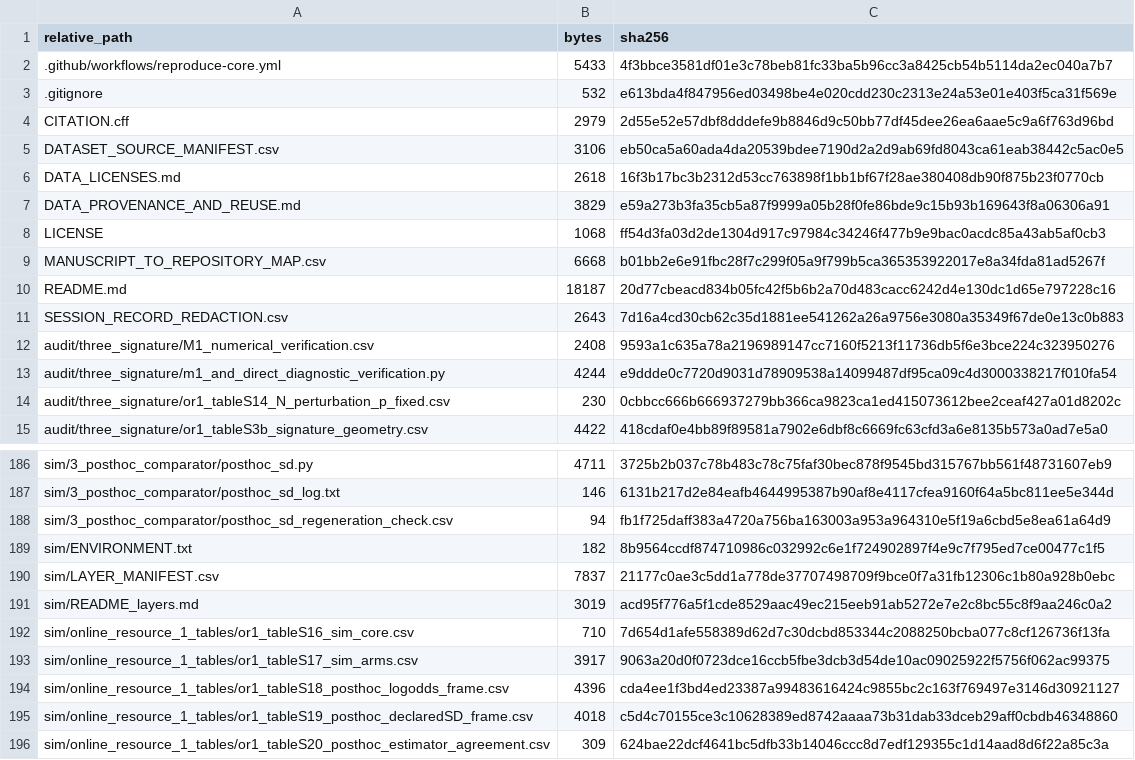
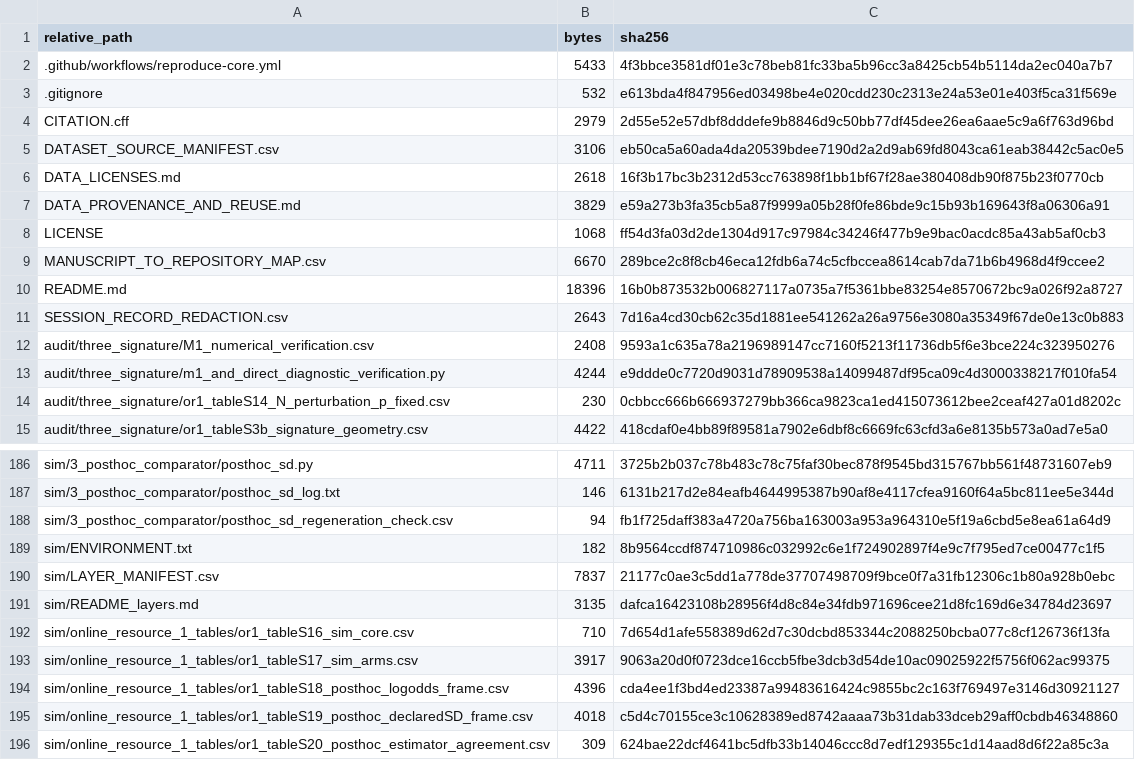
Before and after one commit to soliel332/mr-effect-scale-verification, a CSV file: FILE_MANIFEST.csv, drawn as a sheet; only a part is shown, gaps mark what is left out.

```diff
--- a/FILE_MANIFEST.csv
+++ b/FILE_MANIFEST.csv
@@ -8,4 +8,4 @@ DATA_PROVENANCE_AND_REUSE.md,3829,e59a273b3fa35cb5a87f9999a05b28f0fe86bde9c15b93
 LICENSE,1068,ff54d3fa03d2de1304d917c97984c34246f477b9e9bac0acdc85a43ab5af0cb3
-MANUSCRIPT_TO_REPOSITORY_MAP.csv,6668,b01bb2e6e91fbc28f7c299f05a9f799b5ca365353922017e8a34fda81ad5267f
-README.md,18187,20d77cbeacd834b05fc42f5b6b2a70d483cacc6242d4e130dc1d65e797228c16
+MANUSCRIPT_TO_REPOSITORY_MAP.csv,6670,289bce2c8f8cb46eca12fdb6a74c5cfbccea8614cab7da71b6b4968d4f9ccee2
+README.md,18396,16b0b873532b006827117a0735a7f5361bbe83254e8570672bc9a026f92a8727
 SESSION_RECORD_REDACTION.csv,2643,7d16a4cd30cb62c35d1881ee541262a26a9756e3080a35349f67de0e13c0b883
@@ -190,3 +190,3 @@ sim/ENVIRONMENT.txt,182,8b9564ccdf874710986c032992c6e1f724902897f4e9c7f795ed7ce0
 sim/LAYER_MANIFEST.csv,7837,21177c0ae3c5dd1a778de37707498709f9bce0f7a31fb12306c1b80a928b0ebc
-sim/README_layers.md,3019,acd95f776a5f1cde8529aac49ec215eeb91ab5272e7e2c8bc55c8f9aa246c0a2
+sim/README_layers.md,3135,dafca16423108b28956f4d8c84e34fdb971696cee21d8fc169d6e34784d23697
 sim/online_resource_1_tables/or1_tableS16_sim_core.csv,710,7d654d1afe558389d62d7c30dcbd853344c2088250bcba077c8cf126736f13fa
```
Also changed, not shown: MANUSCRIPT_TO_REPOSITORY_MAP.csv, 2 other files.
